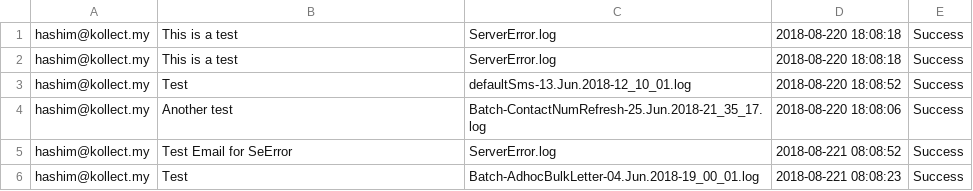
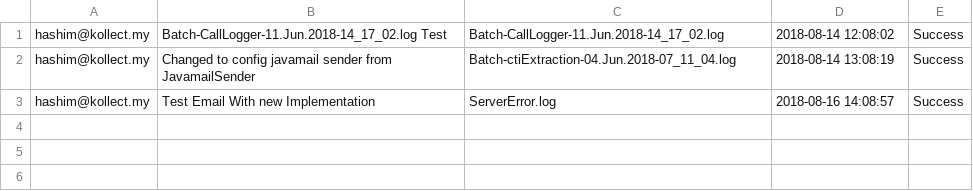
Before and after one commit to joshluisaac/poweretl-notifier, a CSV file: config/adhocEmailLog.csv, drawn as a sheet.

Commit message:
implemented the new method of sending email using etl-notification 'service execute'

```diff
--- a/config/adhocEmailLog.csv
+++ b/config/adhocEmailLog.csv
@@ -1,6 +1,3 @@
-hashim@kollect.my|This is a test|ServerError.log|2018-08-220 18:08:18|Success|
-hashim@kollect.my|This is a test|ServerError.log|2018-08-220 18:08:18|Success|
-hashim@kollect.my|Test|defaultSms-13.Jun.2018-12_10_01.log|2018-08-220 18:08:52|Success|
-hashim@kollect.my|Another test|Batch-ContactNumRefresh-25.Jun.2018-21_35_17.log|2018-08-220 18:08:06|Success|
-hashim@kollect.my|Test Email for SeError|ServerError.log|2018-08-221 08:08:52|Success|
-hashim@kollect.my|Test|Batch-AdhocBulkLetter-04.Jun.2018-19_00_01.log|2018-08-221 08:08:23|Success|
+hashim@kollect.my|Batch-CallLogger-11.Jun.2018-14_17_02.log Test |Batch-CallLogger-11.Jun.2018-14_17_02.log|2018-08-14 12:08:02|Success|
+hashim@kollect.my|Changed to config javamail sender from JavamailSender|Batch-ctiExtraction-04.Jun.2018-07_11_04.log|2018-08-14 13:08:19|Success|
+hashim@kollect.my|Test Email With new Implementation|ServerError.log|2018-08-16 14:08:57|Success|
```
Also changed, not shown: 1 other file.
